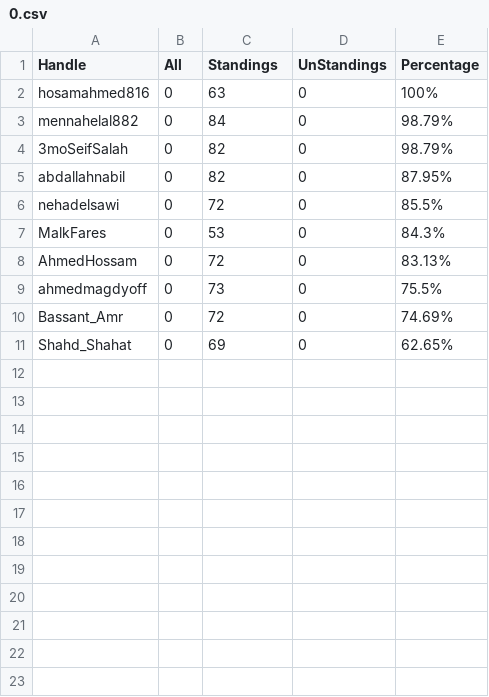
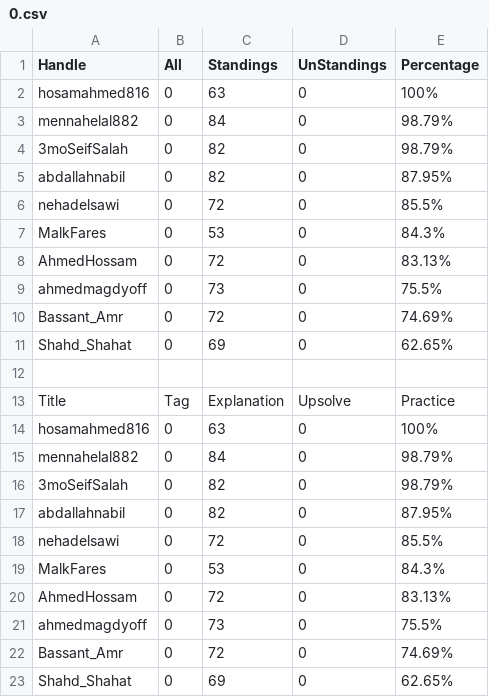
Before and after one commit to ahmedmagdyoff/Thebes-ICPC, a CSV file: data/topics/0.csv, drawn as a sheet.

```diff
--- a/data/topics/0.csv
+++ b/data/topics/0.csv
@@ -11 +11,13 @@ Bassant_Amr,0,72,0,74.69%
 Shahd_Shahat,0,69,0,62.65%
+
+Title,Tag,Explanation,Upsolve,Practice
+hosamahmed816,0,63,0,100%
+mennahelal882,0,84,0,98.79%
+3moSeifSalah,0,82,0,98.79%
+abdallahnabil,0,82,0,87.95%
+nehadelsawi,0,72,0,85.5%
+MalkFares,0,53,0,84.3%
+AhmedHossam,0,72,0,83.13%
+ahmedmagdyoff,0,73,0,75.5%
+Bassant_Amr,0,72,0,74.69%
+Shahd_Shahat,0,69,0,62.65%
```
Also changed, not shown: 2 other files.
